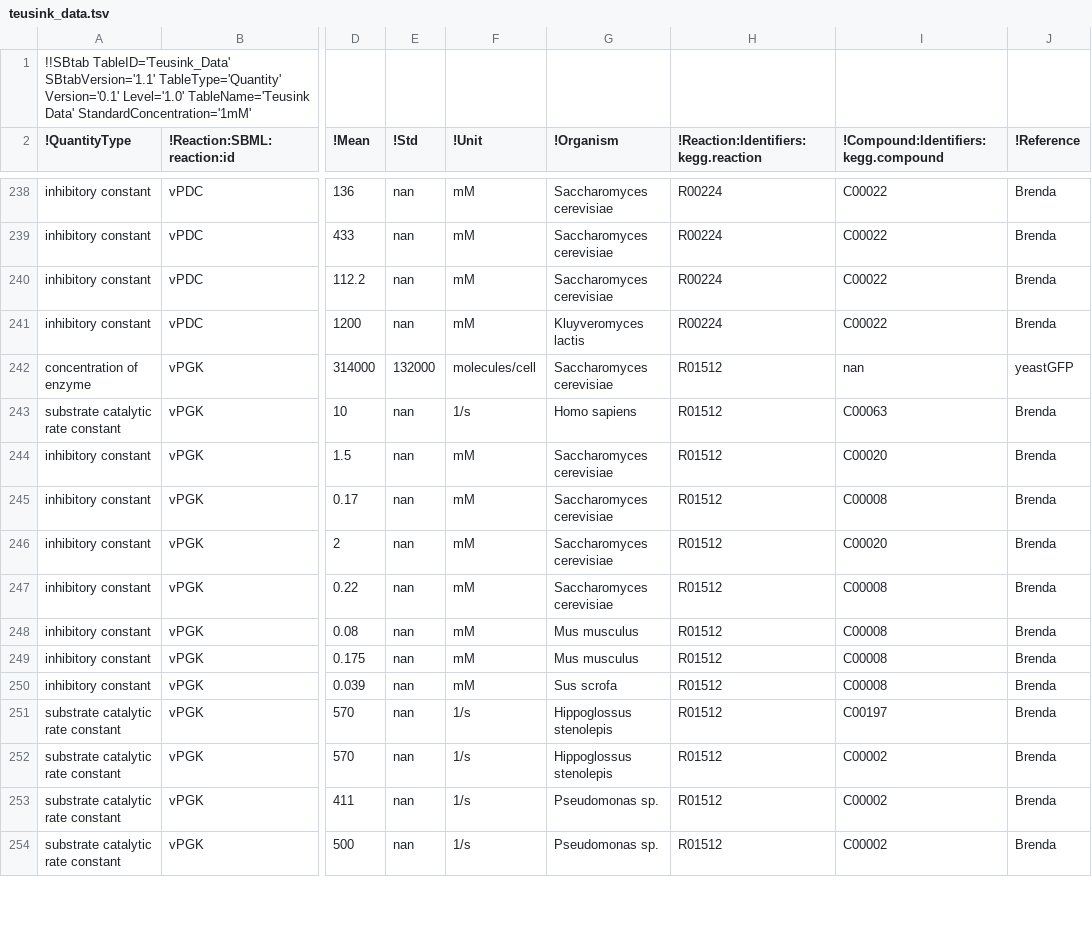
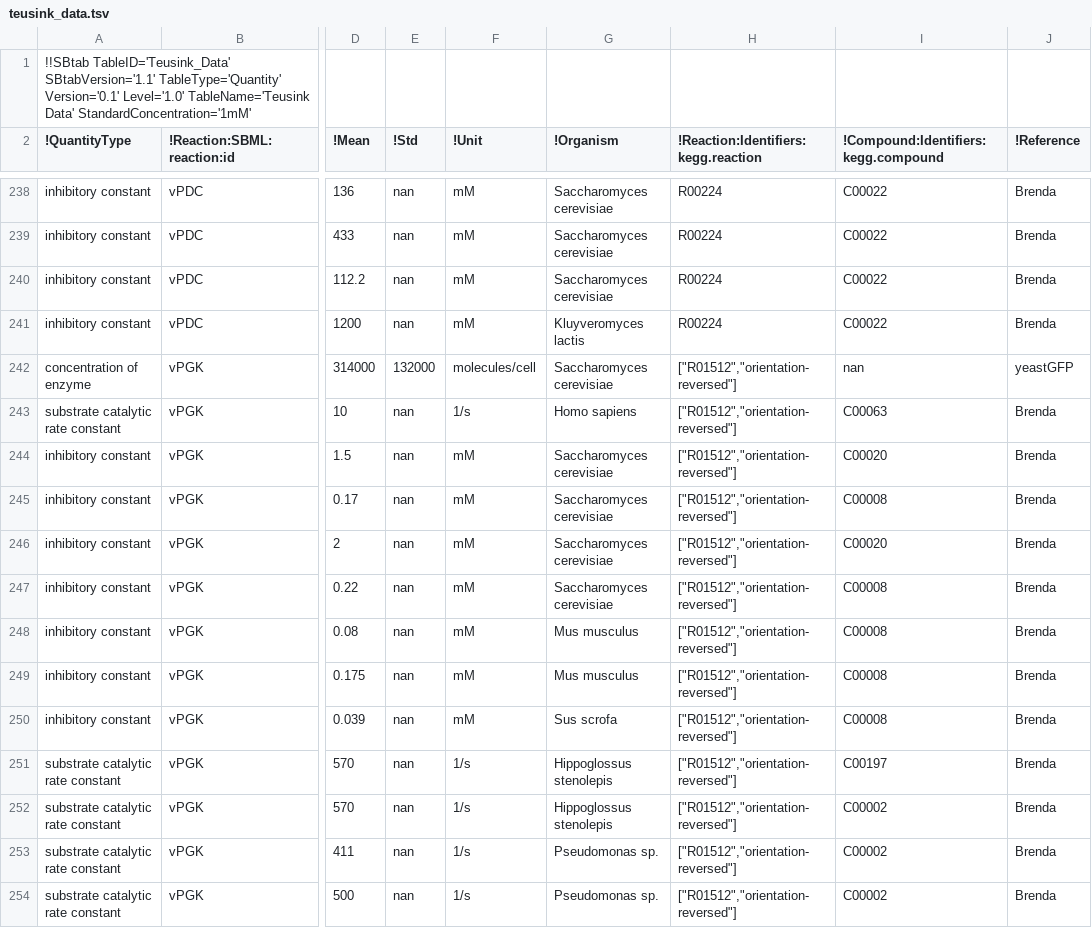
Before and after one commit to liebermeister/sbtab-matlab, a TSV file: resources/examples/sbtab-1.1/teusink/teusink_data.tsv, drawn as a sheet; only a part is shown, gaps mark what is left out; the diff covers the shown part only; the diff names each change by its address in the sheet, - before the commit and + after, or states it on an @@ line.

```diff
--- a/resources/examples/sbtab-1.1/teusink/teusink_data.tsv
+++ b/resources/examples/sbtab-1.1/teusink/teusink_data.tsv
-H242:H254: R01512
+H242:H254: ["R01512","orientation-reversed"]
```
Also changed, not shown: 183 edited cells elsewhere in this file, resources/examples/sbtab-1.1/SBtab_specification_example_tables/SBtab_specification_example_tables.tsv, resources/examples/sbtab-1.1/escherichia-coli/escherichia-coli_noor_2016_data.tsv, 32 other files.
